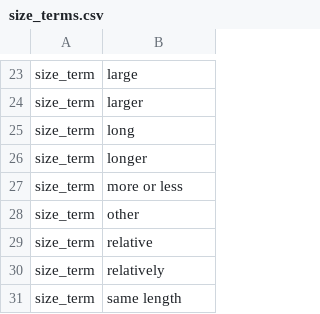
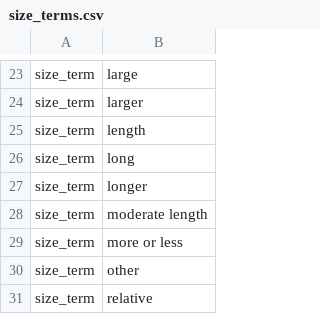
Before and after one commit to rafelafrance/AnopluraTraiter, a CSV file: anoplura/rules/terms/size_terms.csv, drawn as a sheet; only a part is shown, gaps mark what is left out; the shorter side is filled out with more unchanged rows; the diff names each change by its address in the sheet, - before the commit and + after, or states it on an @@ line.

```diff
--- a/anoplura/rules/terms/size_terms.csv
+++ b/anoplura/rules/terms/size_terms.csv
+row 25: size_term | length
+row 28: size_term | moderate length
```
Also changed, not shown: anoplura/rules/terms/part_terms.csv, anoplura/rules/terms/shape_terms.csv, 28 other files.
